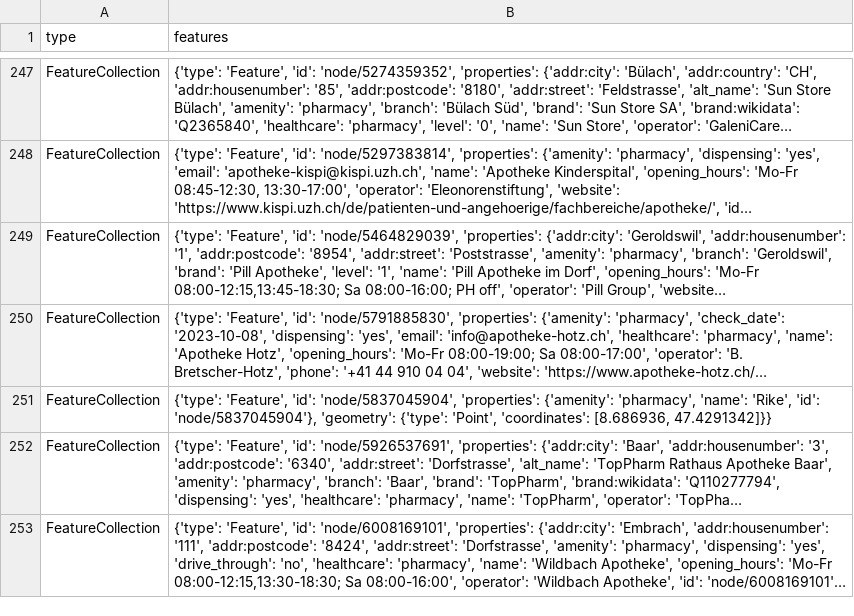
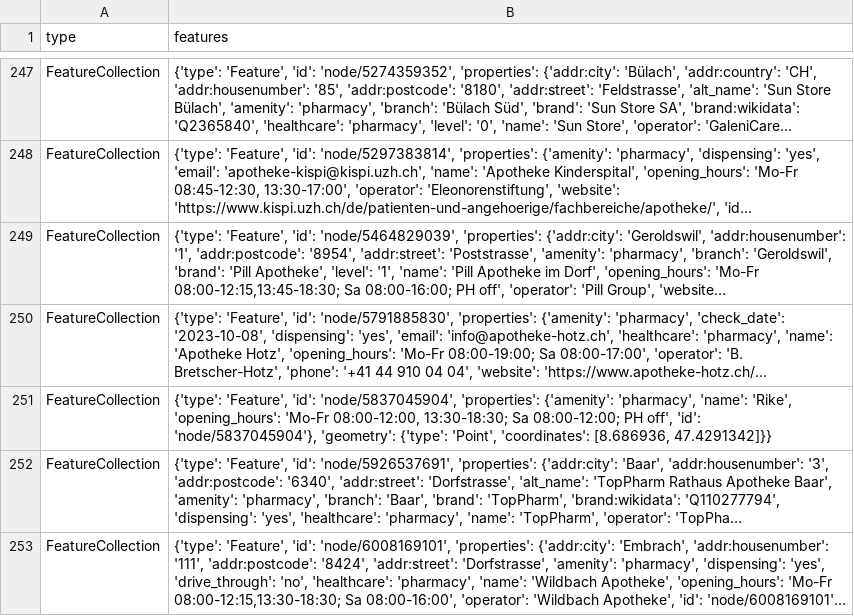
Before and after one commit to OpenBracketsCH/rescue-data, a CSV file: data/csv/pharmacy/pharmacy_dispo_srz.csv, drawn as a sheet; only a part is shown, gaps mark what is left out; long unchanged cells end in …; the diff names each change by its address in the sheet, - before the commit and + after, or states it on an @@ line.

```diff
--- a/data/csv/pharmacy/pharmacy_dispo_srz.csv
+++ b/data/csv/pharmacy/pharmacy_dispo_srz.csv
-B251 (features): …'name': 'Rike', 'id': 'node/5837045904'},…
+B251 (features): …'name': 'Rike', 'opening_hours': 'Mo-Fr 08:00-12:00, 13:30-18:30; Sa 08:00-12:00; PH off', 'id': 'node/5837045904'},…
```
Also changed, not shown: data/csv/access/gates/gates_kt_sh.csv, data/csv/highway/motorway/motorway_dispo_srz.csv, 4 other files.
